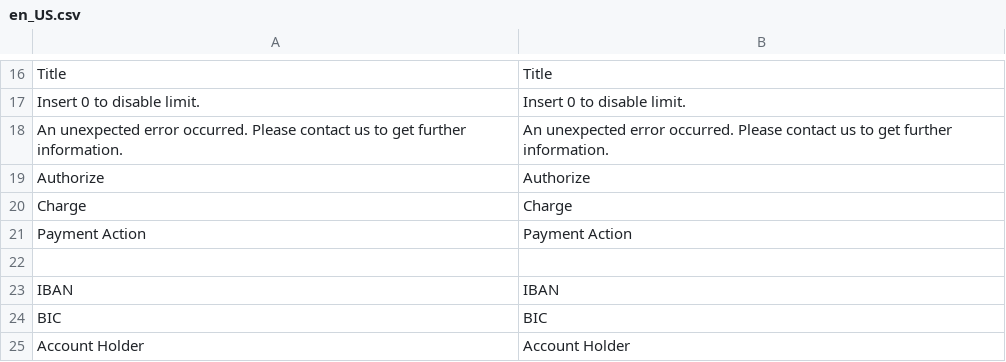
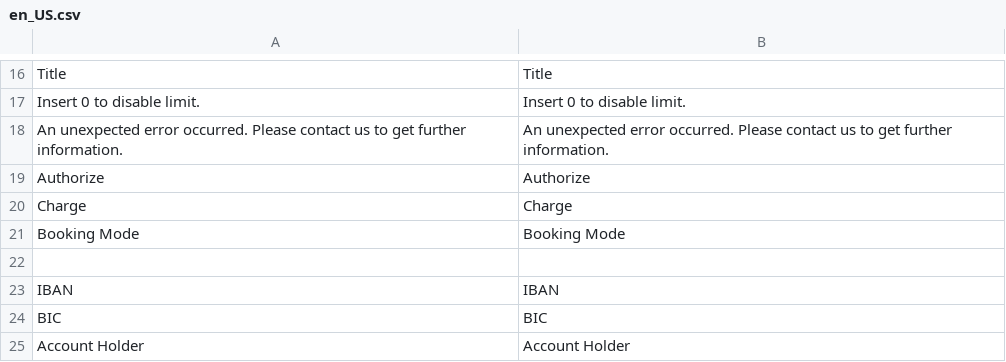
Before and after one commit to unzerdev/magento2, a CSV file: i18n/en_US.csv, drawn as a sheet; only a part is shown, gaps mark what is left out; removed rows and columns are numbered as before the commit, all else as after; the diff names each change by its address in the sheet, - before the commit and + after, or states it on an @@ line.

```diff
--- a/i18n/en_US.csv
+++ b/i18n/en_US.csv
-row 21: Payment Action | Payment Action
+row 21: Booking Mode | Booking Mode
```
Also changed, not shown: i18n/de_DE.csv, 1 other file.
